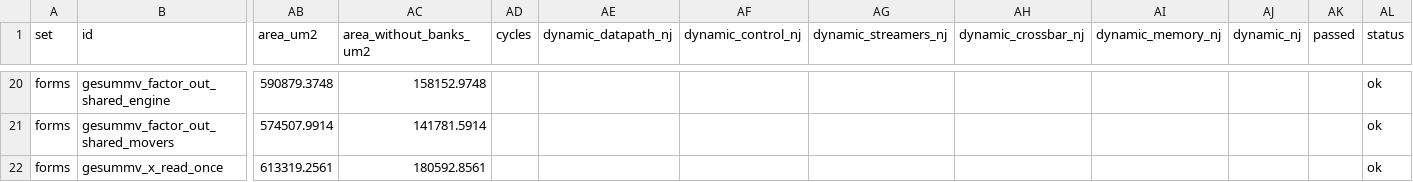
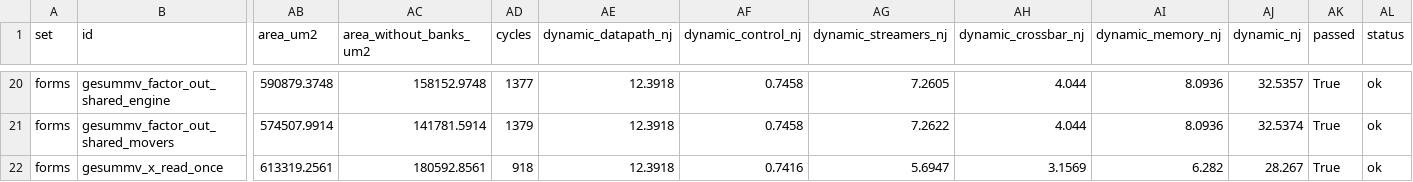
Before and after one commit to KULeuven-MICAS/snax-forge, a CSV file: paper/data/forms.csv, drawn as a sheet; only a part is shown, gaps mark what is left out; the diff covers the shown part only; the diff names each change by its address in the sheet, - before the commit and + after, or states it on an @@ line.

```diff
--- a/paper/data/forms.csv
+++ b/paper/data/forms.csv
-AD20 (cycles): (empty)
+AD20 (cycles): 1377
-AE20:AE22 (dynamic_datapath_nj): (empty)
+AE20:AE22 (dynamic_datapath_nj): 12.3918
-AF20:AF21 (dynamic_control_nj): (empty)
+AF20:AF21 (dynamic_control_nj): 0.7458
-AG20 (dynamic_streamers_nj): (empty)
+AG20 (dynamic_streamers_nj): 7.2605
-AH20:AH21 (dynamic_crossbar_nj): (empty)
+AH20:AH21 (dynamic_crossbar_nj): 4.044
-AI20:AI21 (dynamic_memory_nj): (empty)
+AI20:AI21 (dynamic_memory_nj): 8.0936
-AJ20 (dynamic_nj): (empty)
+AJ20 (dynamic_nj): 32.5357
-AK20:AK22 (passed): (empty)
+AK20:AK22 (passed): True
-AD21 (cycles): (empty)
+AD21 (cycles): 1379
-AG21 (dynamic_streamers_nj): (empty)
+AG21 (dynamic_streamers_nj): 7.2622
-AJ21 (dynamic_nj): (empty)
+AJ21 (dynamic_nj): 32.5374
-AD22 (cycles): (empty)
+AD22 (cycles): 918
-AF22 (dynamic_control_nj): (empty)
+AF22 (dynamic_control_nj): 0.7416
-AG22 (dynamic_streamers_nj): (empty)
+AG22 (dynamic_streamers_nj): 5.6947
-AH22 (dynamic_crossbar_nj): (empty)
+AH22 (dynamic_crossbar_nj): 3.1569
-AI22 (dynamic_memory_nj): (empty)
+AI22 (dynamic_memory_nj): 6.282
-AJ22 (dynamic_nj): (empty)
+AJ22 (dynamic_nj): 28.267
```
Also changed, not shown: 144 edited cells elsewhere in this file, paper/data/limits.csv.
